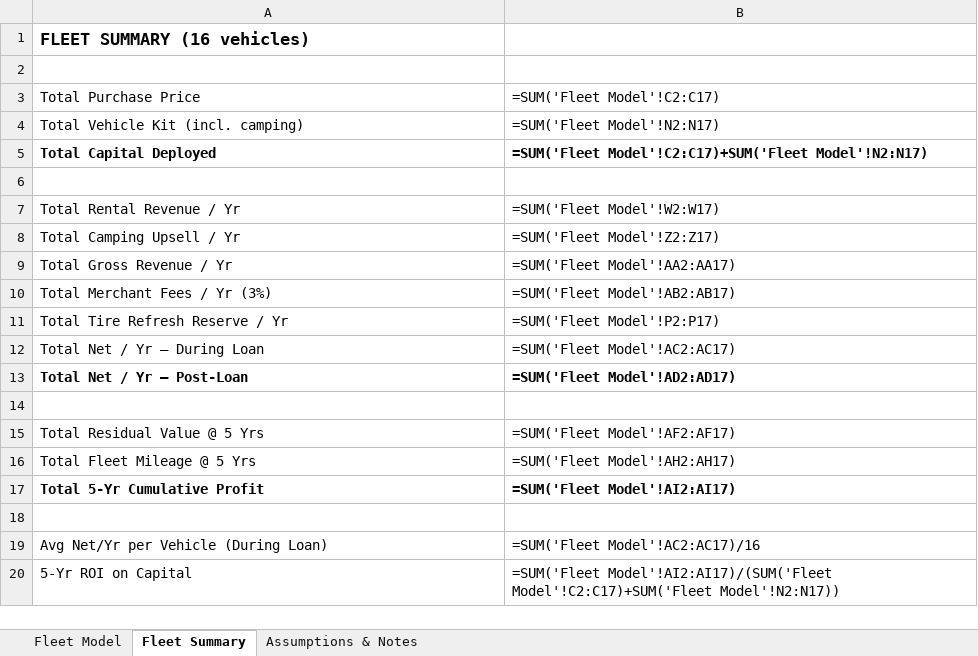
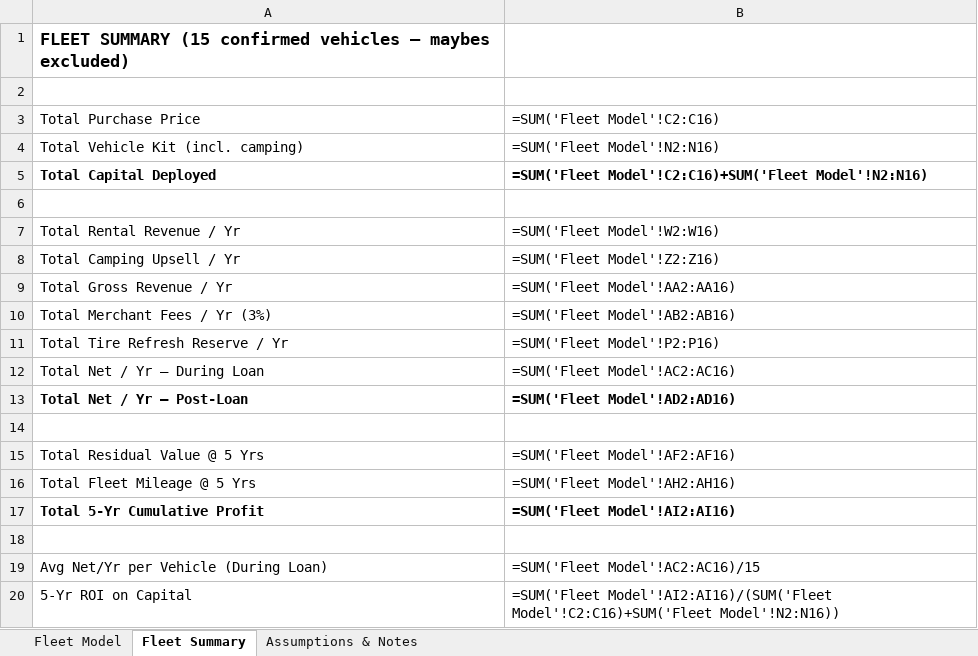
Before and after one commit to nick73patel-hash/orion-memory, an Excel workbook: project_files/Rent_Cars_Fleet_Model.xlsx, sheet Fleet Summary, drawn as a sheet; values as stored, in another font and other column widths than the file's, no borders; formulas without a stored value are shown as written; the diff names each change by its address in the sheet, - before the commit and + after, or states it on an @@ line.

```diff
--- a/project_files/Rent_Cars_Fleet_Model.xlsx (sheet Fleet Summary)
+++ b/project_files/Rent_Cars_Fleet_Model.xlsx (sheet Fleet Summary)
-A1: FLEET SUMMARY (16 vehicles)
+A1: FLEET SUMMARY (15 confirmed vehicles — maybes excluded)
-B3: =SUM('Fleet Model'!C2:C17)
+B3: =SUM('Fleet Model'!C2:C16)
-B4: =SUM('Fleet Model'!N2:N17)
+B4: =SUM('Fleet Model'!N2:N16)
-B5: =SUM('Fleet Model'!C2:C17)+SUM('Fleet Model'!N2:N17)
+B5: =SUM('Fleet Model'!C2:C16)+SUM('Fleet Model'!N2:N16)
-B7: =SUM('Fleet Model'!W2:W17)
+B7: =SUM('Fleet Model'!W2:W16)
-B8: =SUM('Fleet Model'!Z2:Z17)
+B8: =SUM('Fleet Model'!Z2:Z16)
-B9: =SUM('Fleet Model'!AA2:AA17)
+B9: =SUM('Fleet Model'!AA2:AA16)
-B10: =SUM('Fleet Model'!AB2:AB17)
+B10: =SUM('Fleet Model'!AB2:AB16)
-B11: =SUM('Fleet Model'!P2:P17)
+B11: =SUM('Fleet Model'!P2:P16)
-B12: =SUM('Fleet Model'!AC2:AC17)
+B12: =SUM('Fleet Model'!AC2:AC16)
-B13: =SUM('Fleet Model'!AD2:AD17)
+B13: =SUM('Fleet Model'!AD2:AD16)
-B15: =SUM('Fleet Model'!AF2:AF17)
+B15: =SUM('Fleet Model'!AF2:AF16)
-B16: =SUM('Fleet Model'!AH2:AH17)
+B16: =SUM('Fleet Model'!AH2:AH16)
-B17: =SUM('Fleet Model'!AI2:AI17)
+B17: =SUM('Fleet Model'!AI2:AI16)
-B19: =SUM('Fleet Model'!AC2:AC17)/16
+B19: =SUM('Fleet Model'!AC2:AC16)/15
-B20: =SUM('Fleet Model'!AI2:AI17)/(SUM('Fleet Model'!C2:C17)+SUM('Fleet Model'!N2:N17))
+B20: =SUM('Fleet Model'!AI2:AI16)/(SUM('Fleet Model'!C2:C16)+SUM('Fleet Model'!N2:N16))
```
Also changed, not shown: sheet Fleet Model, sheet Assumptions & Notes, 1 other file.
